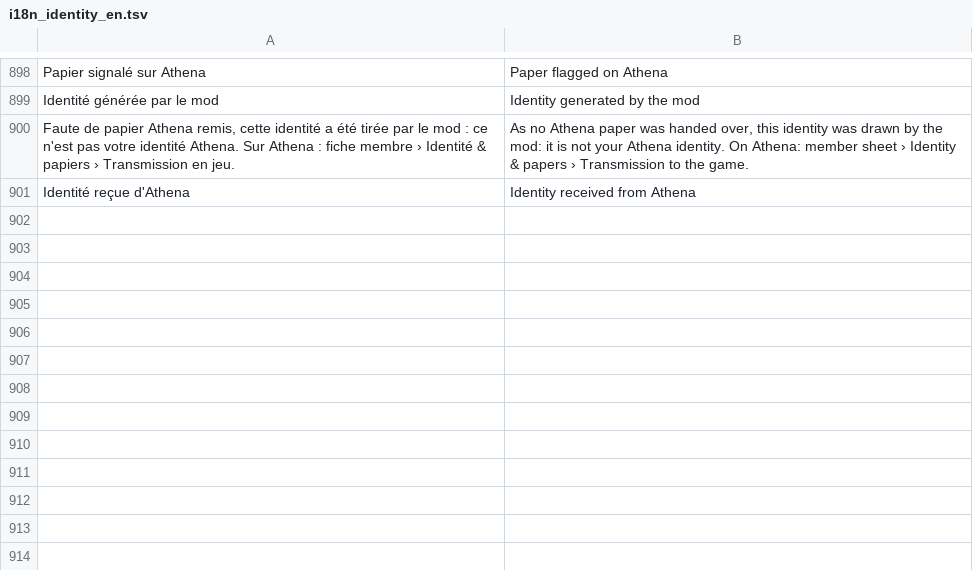
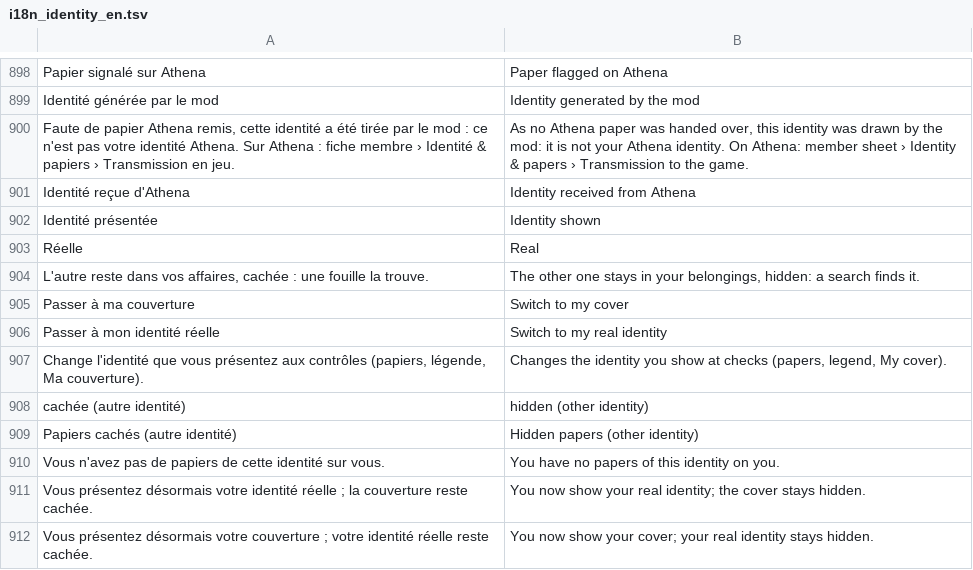
Before and after one commit to Tangohan/COMSPEC-MILSIM, a TSV file: mod/@COMSPEC_SSE/tools/i18n_identity_en.tsv, drawn as a sheet; only a part is shown, gaps mark what is left out; the diff names each change by its address in the sheet, - before the commit and + after, or states it on an @@ line.

```diff
--- a/mod/@COMSPEC_SSE/tools/i18n_identity_en.tsv
+++ b/mod/@COMSPEC_SSE/tools/i18n_identity_en.tsv
+row 902: Identité présentée | Identity shown
+row 903: Réelle | Real
+row 904: L'autre reste dans vos affaires, cachée : une fouille la trouve. | The other one stays in your belongings, hidden: a search finds it.
+row 905: Passer à ma couverture | Switch to my cover
+row 906: Passer à mon identité réelle | Switch to my real identity
+row 907: Change l'identité que vous présentez aux contrôles (papiers, légende, Ma couverture). | Changes the identity you show at checks (papers, legend, My cover).
+row 908: cachée (autre identité) | hidden (other identity)
+row 909: Papiers cachés (autre identité) | Hidden papers (other identity)
+row 910: Vous n'avez pas de papiers de cette identité sur vous. | You have no papers of this identity on you.
+row 911: Vous présentez désormais votre identité réelle ; la couverture reste cachée. | You now show your real identity; the cover stays hidden.
+row 912: Vous présentez désormais votre couverture ; votre identité réelle reste cachée. | You now show your cover; your real identity stays hidden.
```
Also changed, not shown: 44 other files.
